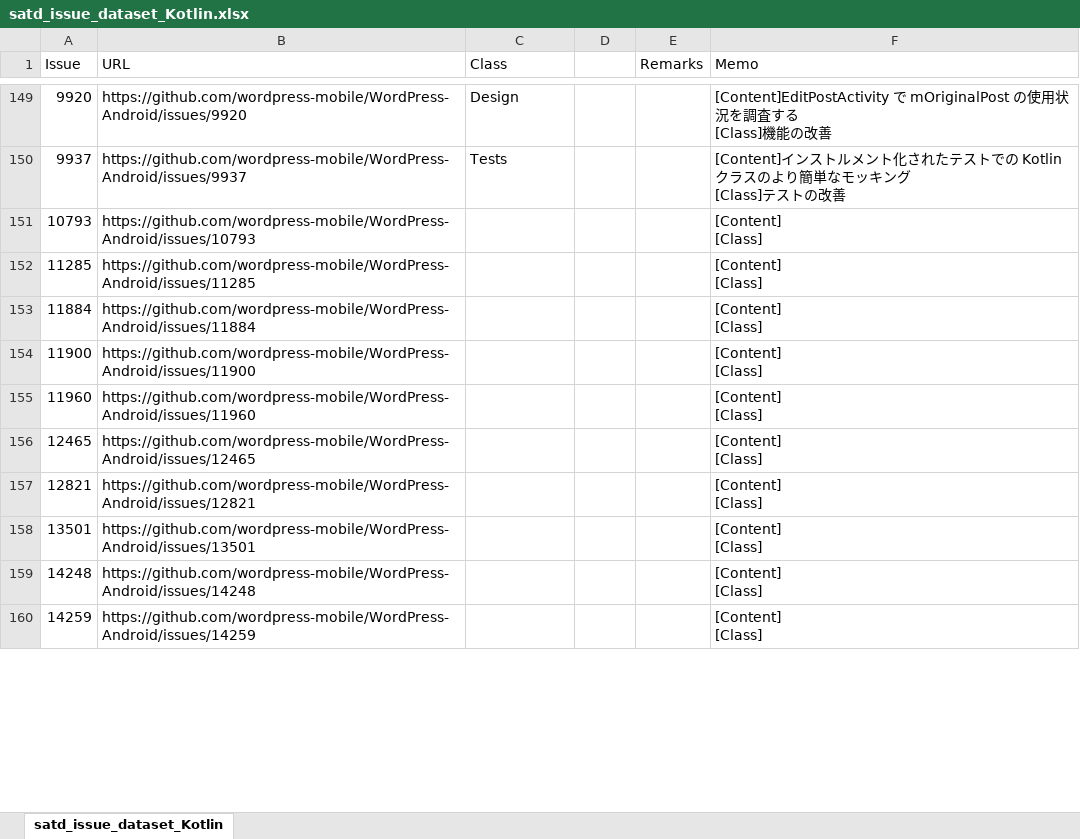
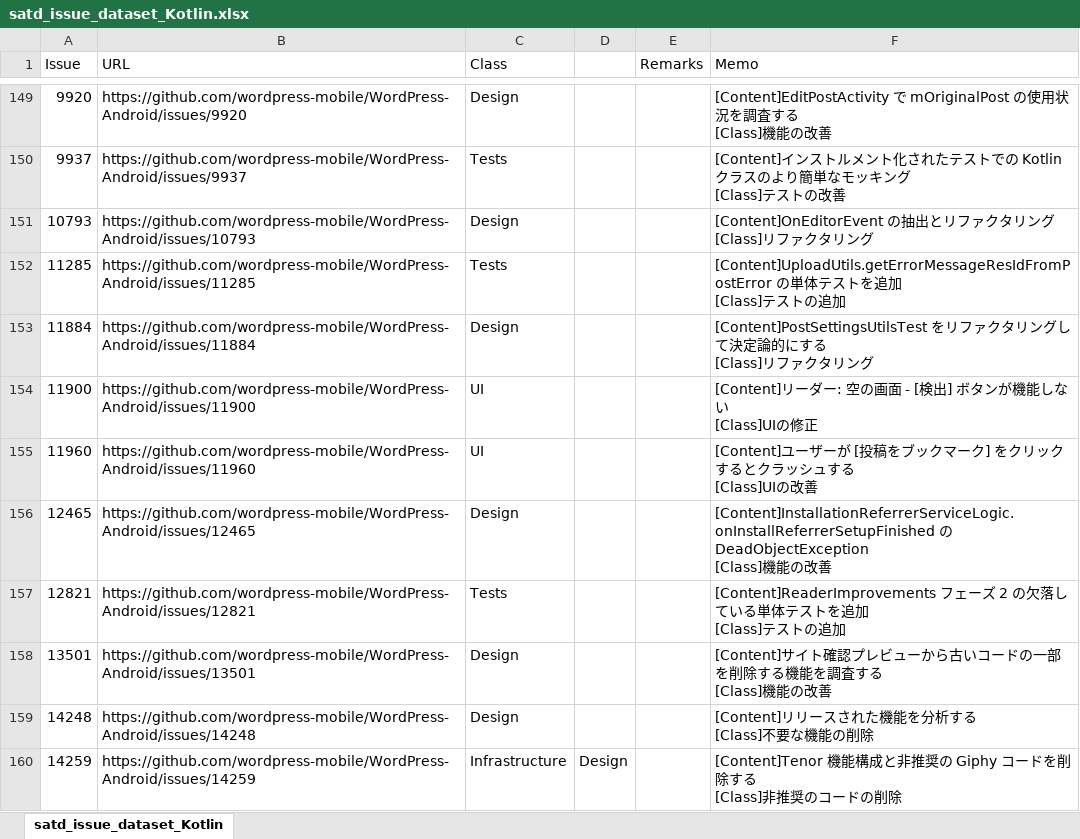
Before and after one commit to 3cywfym/td_dataset, an Excel workbook: satd_issue_dataset_Kotlin.xlsx, sheet satd_issue_dataset_Kotlin, drawn as a sheet; only a part is shown, gaps mark what is left out; values as stored, in another font and other column widths than the file's, no borders; ↵ is a line break in a cell; the diff covers the shown part only; the diff names each change by its address in the sheet, - before the commit and + after, or states it on an @@ line.

Commit message:
Kotlin 〜200まで目視

```diff
--- a/satd_issue_dataset_Kotlin.xlsx (sheet satd_issue_dataset_Kotlin)
+++ b/satd_issue_dataset_Kotlin.xlsx (sheet satd_issue_dataset_Kotlin)
-C151 (Class): (empty)
+C151 (Class): Design
-F151 (Memo): [Content] ↵ [Class]
+F151 (Memo): [Content]OnEditorEvent の抽出とリファクタリング ↵ [Class]リファクタリング
-C152 (Class): (empty)
+C152 (Class): Tests
-F152 (Memo): [Content] ↵ [Class]
+F152 (Memo): [Content]UploadUtils.getErrorMessageResIdFromPostError の単体テストを追加 ↵ [Class]テストの追加
-C153 (Class): (empty)
+C153 (Class): Design
-F153 (Memo): [Content] ↵ [Class]
+F153 (Memo): [Content]PostSettingsUtilsTest をリファクタリングして決定論的にする ↵ [Class]リファクタリング
-C154:C155 (Class): (empty)
+C154:C155 (Class): UI
-F154 (Memo): [Content] ↵ [Class]
+F154 (Memo): [Content]リーダー: 空の画面 - [検出] ボタンが機能しない ↵ [Class]UIの修正
-F155 (Memo): [Content] ↵ [Class]
+F155 (Memo): [Content]ユーザーが [投稿をブックマーク] をクリックするとクラッシュする ↵ [Class]UIの改善
-C156 (Class): (empty)
+C156 (Class): Design
-F156 (Memo): [Content] ↵ [Class]
+F156 (Memo): [Content]InstallationReferrerServiceLogic.onInstallReferrerSetupFinished の DeadObjectException ↵ [Class]機能の改善
-C157 (Class): (empty)
+C157 (Class): Tests
-F157 (Memo): [Content] ↵ [Class]
+F157 (Memo): [Content]ReaderImprovements フェーズ 2 の欠落している単体テストを追加 ↵ [Class]テストの追加
-C158:C159 (Class): (empty)
+C158:C159 (Class): Design
-F158 (Memo): [Content] ↵ [Class]
+F158 (Memo): [Content]サイト確認プレビューから古いコードの一部を削除する機能を調査する ↵ [Class]機能の改善
-F159 (Memo): [Content] ↵ [Class]
+F159 (Memo): [Content]リリースされた機能を分析する ↵ [Class]不要な機能の削除
-C160 (Class): (empty)
+C160 (Class): Infrastructure
-D160: (empty)
+D160: Design
-F160 (Memo): [Content] ↵ [Class]
+F160 (Memo): [Content]Tenor 機能構成と非推奨の Giphy コードを削除する ↵ [Class]非推奨のコードの削除
```
Also changed, not shown: 83 edited cells elsewhere in this sheet.
